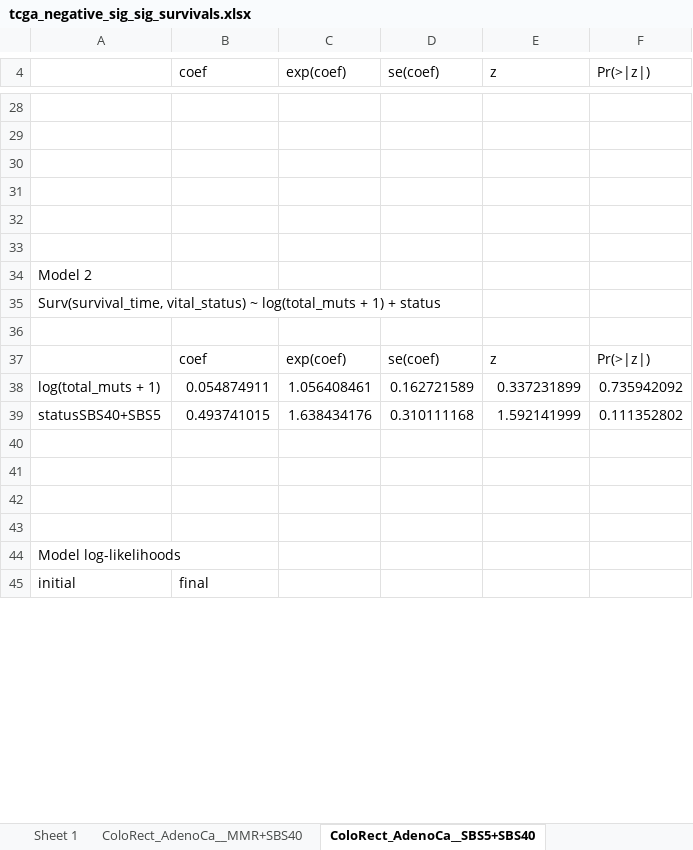
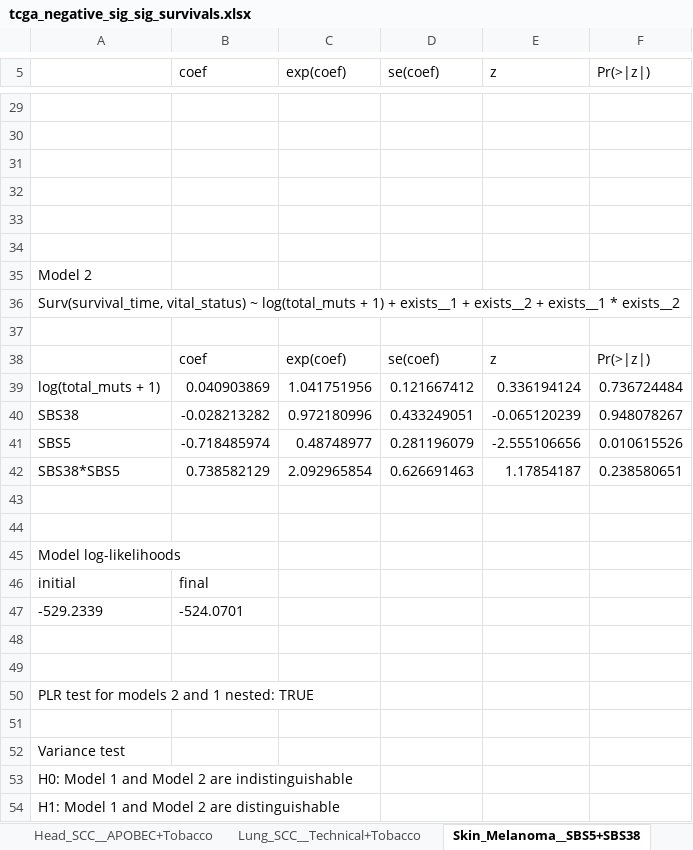
Before and after one commit to annahyan/mutsigints, an Excel workbook: supp_data/tcga_negative_sig_sig_survivals.xlsx, sheet Skin_Melanoma__SBS5+SBS38, drawn as a sheet; only a part is shown, gaps mark what is left out; the shorter side is filled out with more unchanged rows; values as stored, in another font and other column widths than the file's, no borders; removed rows and columns are numbered as before the commit, all else as after; the diff covers the shown part only; the diff names each change by its address in the sheet, - before the commit and + after, or states it on an @@ line.

```diff
--- a/supp_data/tcga_negative_sig_sig_survivals.xlsx (sheet Skin_Melanoma__SBS5+SBS38)
+++ b/supp_data/tcga_negative_sig_sig_survivals.xlsx (sheet Skin_Melanoma__SBS5+SBS38)
-sheet tab: ColoRect_AdenoCa__SBS5+SBS40
+sheet tab: Skin_Melanoma__SBS5+SBS38
+sheet tab: Head_SCC__APOBEC+Tobacco
+sheet tab: Lung_SCC__Technical+Tobacco
-A36: …1) + status
+A36: …1) + exists__1 + exists__2 + exists__1 * exists__2
-row 38: log(total_muts + 1) | 0.054874911 | 1.056408461 | 0.162721589 | 0.337231899 | 0.735942092
-row 39: statusSBS40+SBS5 | 0.493741015 | 1.638434176 | 0.310111168 | 1.592141999 | 0.111352802
+row 39: log(total_muts + 1) | 0.040903869 | 1.041751956 | 0.121667412 | 0.336194124 | 0.736724484
+row 40: SBS38 | -0.028213282 | 0.972180996 | 0.433249051 | -0.065120239 | 0.948078267
+row 41: SBS5 | -0.718485974 | 0.48748977 | 0.281196079 | -2.555106656 | 0.010615526
+row 42: SBS38*SBS5 | 0.738582129 | 2.092965854 | 0.626691463 | 1.17854187 | 0.238580651
+row 44: (empty)
@@ row 110 moved to row 45: Model log-likelihoods @@
@@ row 111 moved to row 46: initial @@
+row 47: -529.2339 | -524.0701
+row 48: (empty)
+row 49: (empty)
+row 50: PLR test for models 2 and 1 nested: TRUE
+row 51: (empty)
@@ row 117 moved to row 52: Variance test @@
@@ row 118 moved to row 53: H0: Model 1 and Model 2 are indistinguis… @@
@@ row 119 moved to row 54: H1: Model 1 and Model 2 are distinguisha… @@
```
Also changed, not shown: 155 added rows, 24 removed rows, 6 moved rows and 31 edited cells elsewhere in this sheet, sheet ColoRect_AdenoCa__MMR+SBS40, supp_data/pcawg_negative_sig_sig_survivals.xlsx, supp_data/pcawg_positive_sig_sig_survivals.xlsx, 13 other files.
